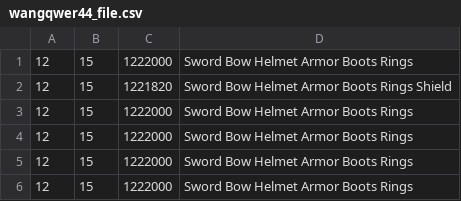
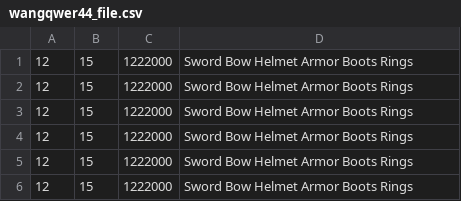
Before and after one commit to 2025-2-OOP-team-6/java_game, a CSV file: assets/files/wangqwer44_file.csv, drawn as a sheet.

```diff
--- a/assets/files/wangqwer44_file.csv
+++ b/assets/files/wangqwer44_file.csv
@@ -1,3 +1,3 @@
 12,15,1222000,Sword Bow Helmet Armor Boots Rings
-12,15,1221820,Sword Bow Helmet Armor Boots Rings Shield
+12,15,1222000,Sword Bow Helmet Armor Boots Rings
 12,15,1222000,Sword Bow Helmet Armor Boots Rings
```
Also changed, not shown: 1 other file.
